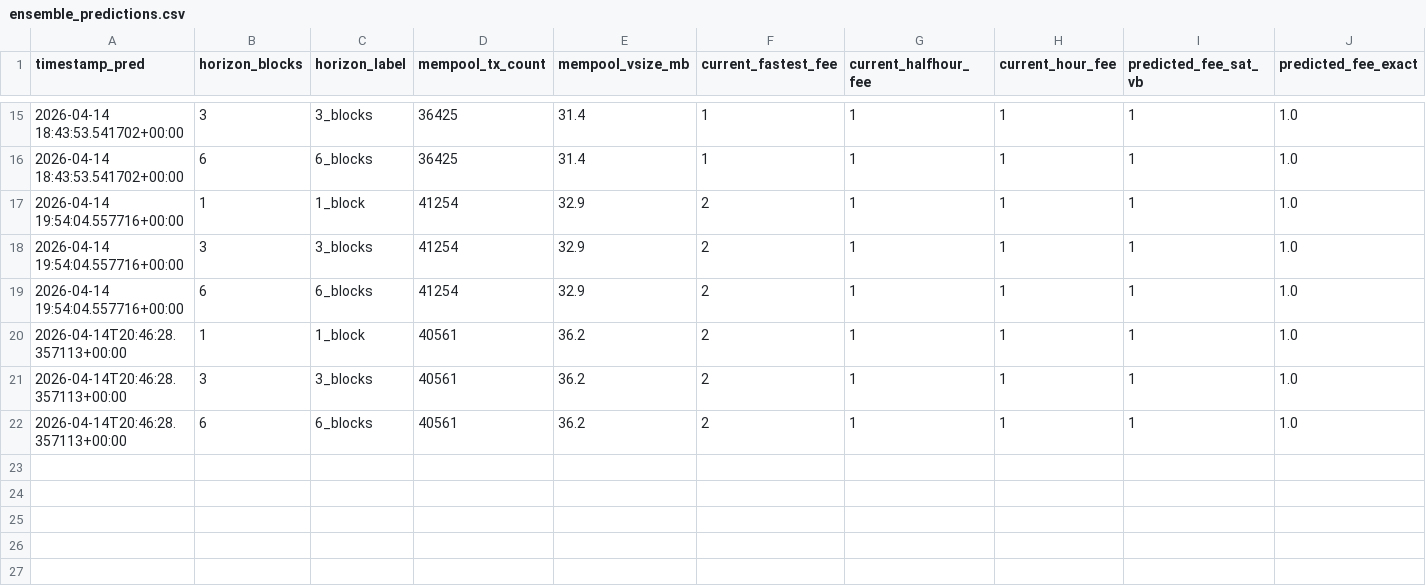
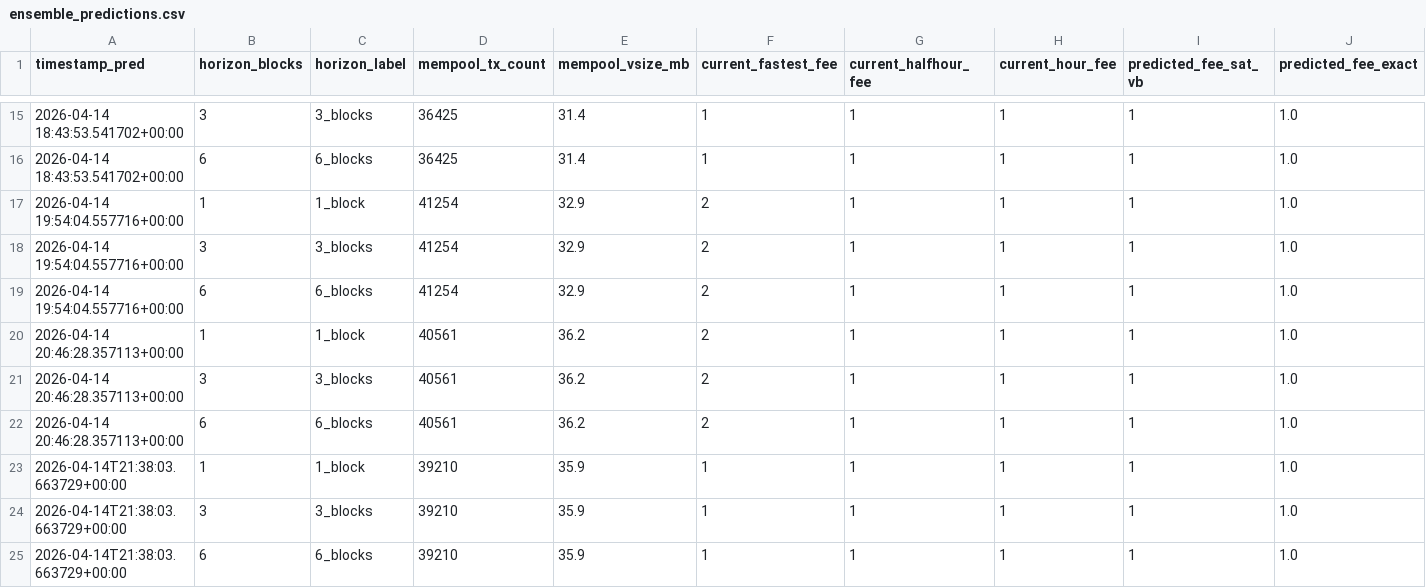
Before and after one commit to CUBOPLUS-BTC/bitcoin-mempool-fee-predictor, a CSV file: predictions/ensemble_predictions.csv, drawn as a sheet; only a part is shown, gaps mark what is left out; rows hold the shown columns only; the diff names each change by its address in the sheet, - before the commit and + after, or states it on an @@ line.

```diff
--- a/predictions/ensemble_predictions.csv
+++ b/predictions/ensemble_predictions.csv
-A20:A22 (timestamp_pred): 2026-04-14T20:46:28.357113+00:00
+A20:A22 (timestamp_pred): 2026-04-14 20:46:28.357113+00:00
+row 23: 2026-04-14T21:38:03.663729+00:00 | 1 | 1_block | 39210 | 35.9 | 1 | 1 | 1 | 1 | 1.0
+row 24: 2026-04-14T21:38:03.663729+00:00 | 3 | 3_blocks | 39210 | 35.9 | 1 | 1 | 1 | 1 | 1.0
+row 25: 2026-04-14T21:38:03.663729+00:00 | 6 | 6_blocks | 39210 | 35.9 | 1 | 1 | 1 | 1 | 1.0
```
